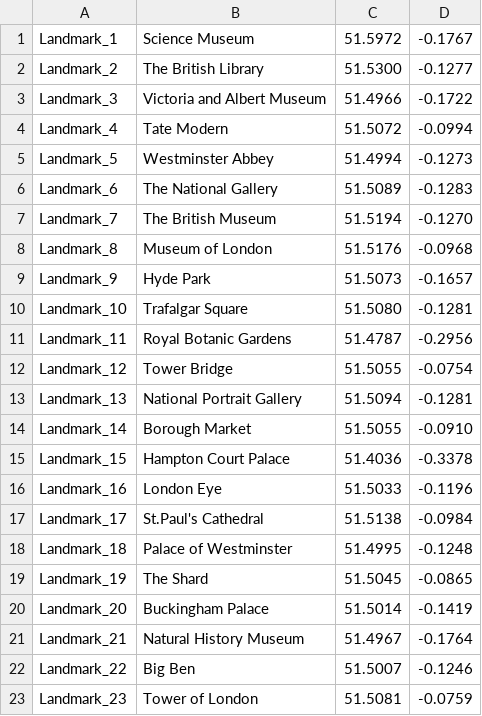
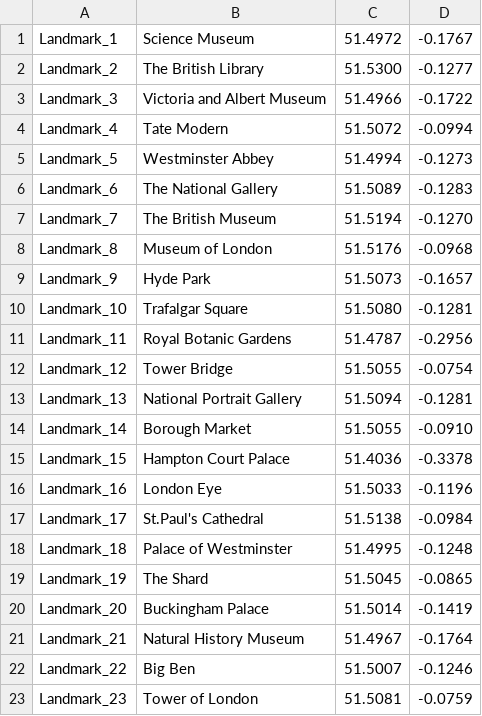
Before and after one commit to IgorKikola/LondonCycle, a CSV file: cycle_backend/landmarks.csv, drawn as a sheet.

Commit message:
Update landmarks.csv

```diff
--- a/cycle_backend/landmarks.csv
+++ b/cycle_backend/landmarks.csv
@@ -1,2 +1,2 @@
-Landmark_1,Science Museum,51.5972,-0.1767
+Landmark_1,Science Museum,51.4972,-0.1767
 Landmark_2,The British Library,51.5300,-0.1277
```
